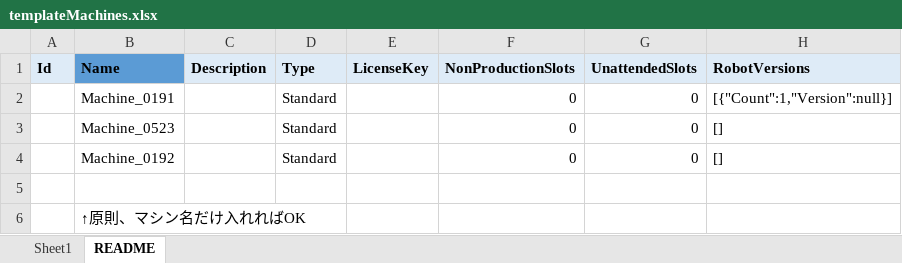
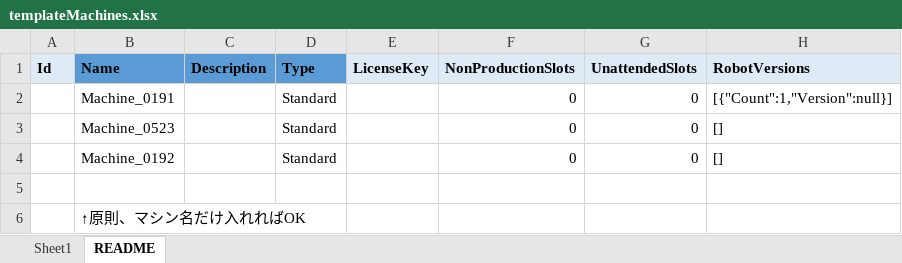
Before and after one commit to masatomix/uipath-orchestrator-api-node, an Excel workbook: src/services/templates/templateMachines.xlsx, sheet README, drawn as a sheet; values as stored, in another font and other column widths than the file's, no borders; the diff names each change by its address in the sheet, - before the commit and + after, or states it on an @@ line.

```diff
--- a/src/services/templates/templateMachines.xlsx (sheet README)
+++ b/src/services/templates/templateMachines.xlsx (sheet README)
-C1:D1 fill: #DEEBF7
+C1:D1 fill: #5B9BD5
```
Also changed, not shown: sheet Sheet1, 11 other files.
